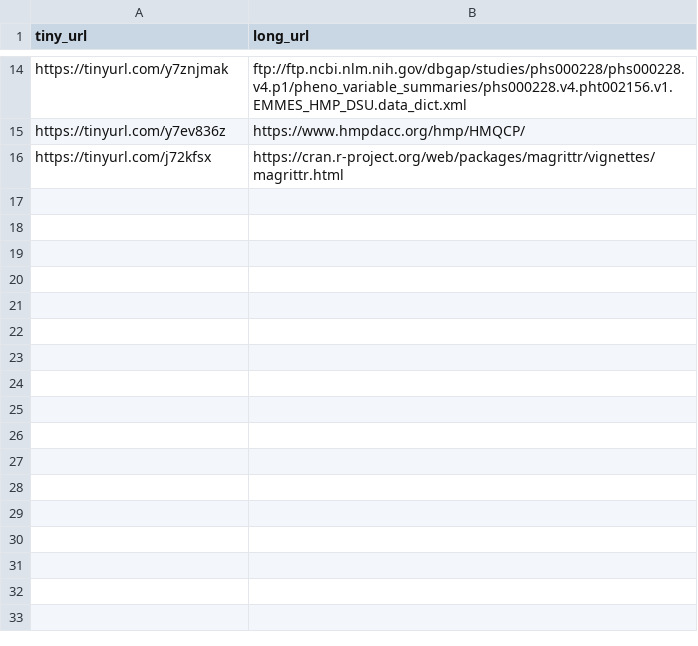
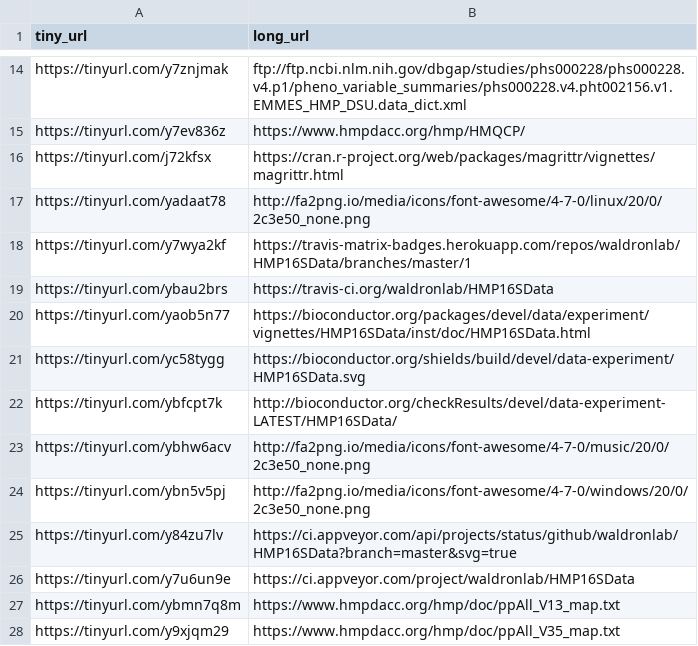
Before and after one commit to waldronlab/HMP16SData, a CSV file: inst/extdata/urls.csv, drawn as a sheet; only a part is shown, gaps mark what is left out; the diff names each change by its address in the sheet, - before the commit and + after, or states it on an @@ line.

Commit message:
add the most recent urls.csv file to the package

```diff
--- a/inst/extdata/urls.csv
+++ b/inst/extdata/urls.csv
+row 17: https://tinyurl.com/yadaat78 | http://fa2png.io/media/icons/font-awesome/4-7-0/linux/20/0/2c3e50_none.png
+row 18: https://tinyurl.com/y7wya2kf | https://travis-matrix-badges.herokuapp.com/repos/waldronlab/HMP16SData/branches/master/1
+row 19: https://tinyurl.com/ybau2brs | https://travis-ci.org/waldronlab/HMP16SData
+row 20: https://tinyurl.com/yaob5n77 | https://bioconductor.org/packages/devel/data/experiment/vignettes/HMP16SData/inst/doc/HMP16SData.html
+row 21: https://tinyurl.com/yc58tygg | https://bioconductor.org/shields/build/devel/data-experiment/HMP16SData.svg
+row 22: https://tinyurl.com/ybfcpt7k | http://bioconductor.org/checkResults/devel/data-experiment-LATEST/HMP16SData/
+row 23: https://tinyurl.com/ybhw6acv | http://fa2png.io/media/icons/font-awesome/4-7-0/music/20/0/2c3e50_none.png
+row 24: https://tinyurl.com/ybn5v5pj | http://fa2png.io/media/icons/font-awesome/4-7-0/windows/20/0/2c3e50_none.png
+row 25: https://tinyurl.com/y84zu7lv | https://ci.appveyor.com/api/projects/status/github/waldronlab/HMP16SData?branch=master&svg=true
+row 26: https://tinyurl.com/y7u6un9e | https://ci.appveyor.com/project/waldronlab/HMP16SData
+row 27: https://tinyurl.com/ybmn7q8m | https://www.hmpdacc.org/hmp/doc/ppAll_V13_map.txt
+row 28: https://tinyurl.com/y9xjqm29 | https://www.hmpdacc.org/hmp/doc/ppAll_V35_map.txt
```
